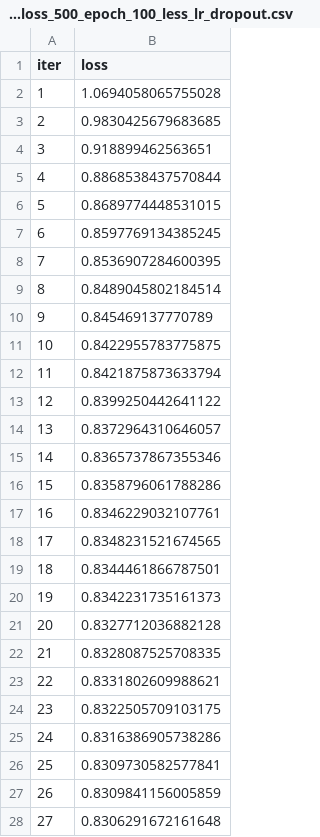
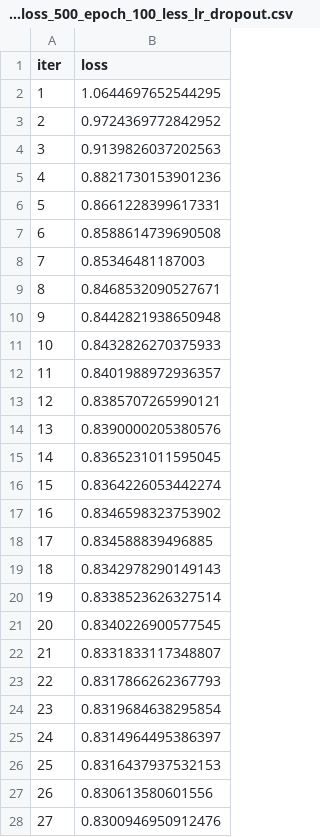
Before and after one commit to Jayent-Dev-1232/NLP_Bootcamp, a CSV file: Section_2-PyTorch_and_Text_Classification_with_Neural_Networks/ffnn_bow_class_big_loss_500_epoch_100_less_lr_dropout.csv, drawn as a sheet; only a part is shown; the diff covers the shown part only.

```diff
--- a/Section_2-PyTorch_and_Text_Classification_with_Neural_Networks/ffnn_bow_class_big_loss_500_epoch_100_less_lr_dropout.csv
+++ b/Section_2-PyTorch_and_Text_Classification_with_Neural_Networks/ffnn_bow_class_big_loss_500_epoch_100_less_lr_dropout.csv
@@ -1,28 +1,28 @@
 iter, loss
-1,1.0694058065755028
-2,0.9830425679683685
-3,0.918899462563651
-4,0.8868538437570844
-5,0.8689774448531015
-6,0.8597769134385245
-7,0.8536907284600395
-8,0.8489045802184514
-9,0.845469137770789
-10,0.8422955783775875
-11,0.8421875873633794
-12,0.8399250442641122
-13,0.8372964310646057
-14,0.8365737867355346
-15,0.8358796061788286
-16,0.8346229032107761
-17,0.8348231521674565
-18,0.8344461866787501
-19,0.8342231735161373
-20,0.8327712036882128
-21,0.8328087525708335
-22,0.8331802609988621
-23,0.8322505709103175
-24,0.8316386905738286
-25,0.8309730582577841
-26,0.8309841156005859
-27,0.8306291672161648
+1,1.0644697652544295
+2,0.9724369772842952
+3,0.9139826037202563
+4,0.8821730153901236
+5,0.8661228399617331
+6,0.8588614739690508
+7,0.85346481187003
+8,0.8468532090527671
+9,0.8442821938650948
+10,0.8432826270375933
+11,0.8401988972936357
+12,0.8385707265990121
+13,0.8390000205380576
+14,0.8365231011595045
+15,0.8364226053442274
+16,0.8346598323753902
+17,0.834588839496885
+18,0.8342978290149143
+19,0.8338523626327514
+20,0.8340226900577545
+21,0.8331833117348807
+22,0.8317866262367793
+23,0.8319684638295854
+24,0.8314964495386397
+25,0.8316437937532153
+26,0.830613580601556
+27,0.8300946950912476
```
Also changed, not shown: 73 edited cells elsewhere in this file, Section_2-PyTorch_and_Text_Classification_with_Neural_Networks/ffnn_bow_class_big_loss_500_epoch_100_less_lr.csv, 3 other files.
